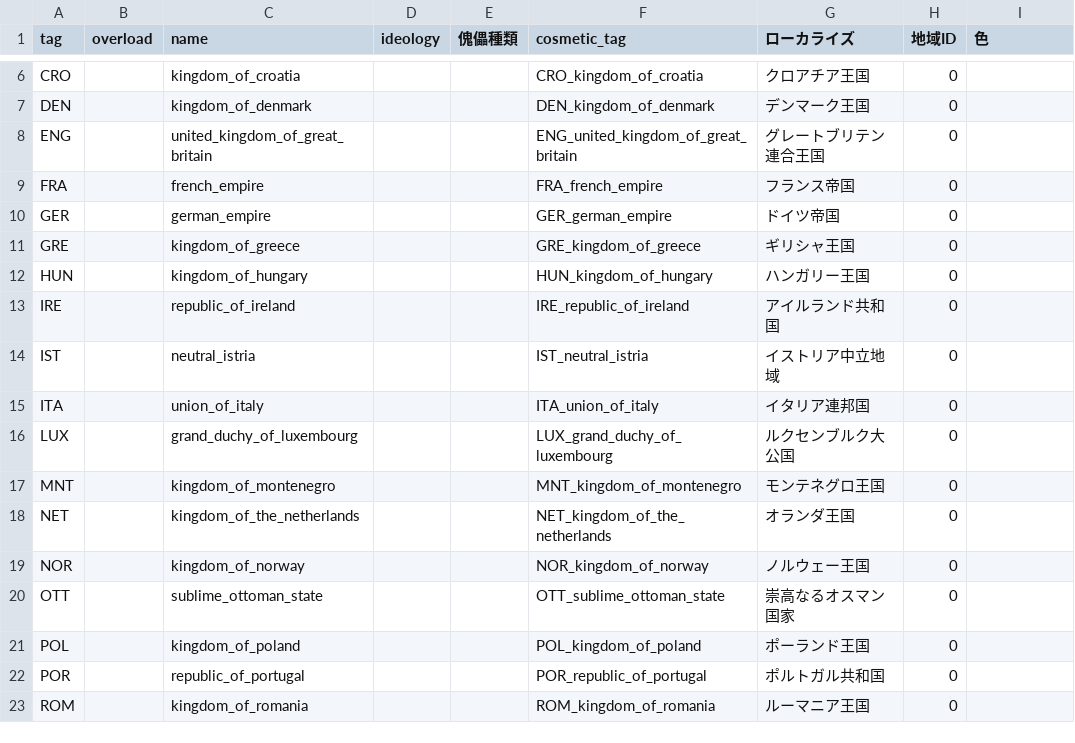
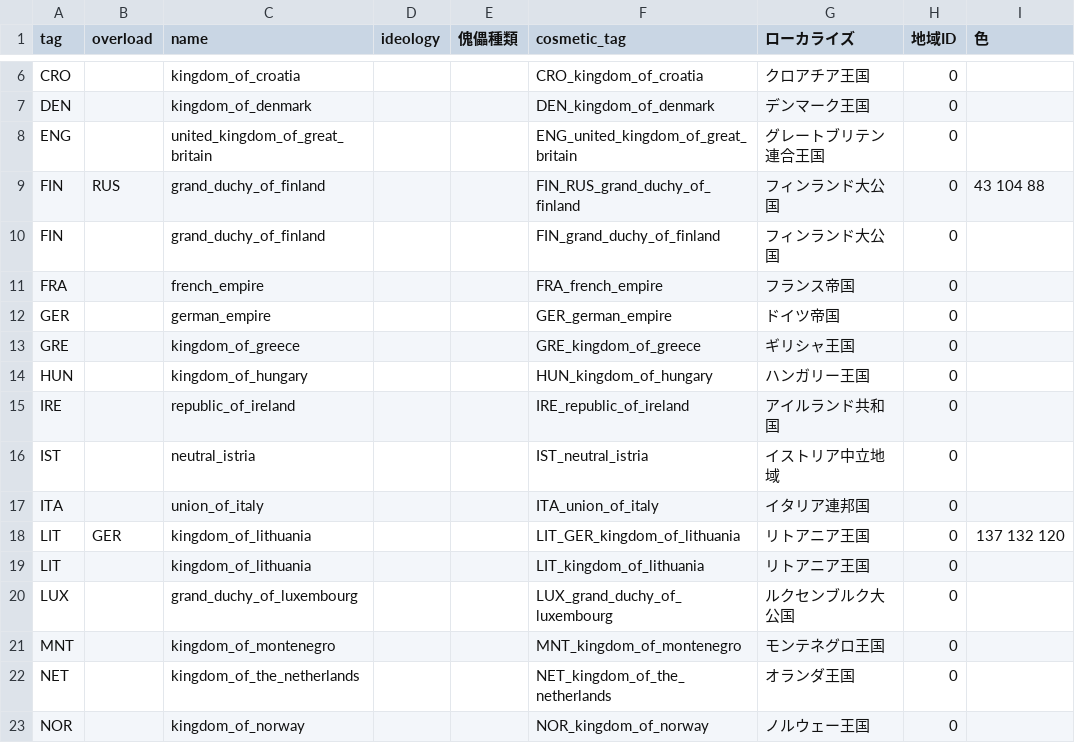
Before and after one commit to Volkerfruhling/VolkerfruhlingMod, a TSV file: tools/input/input.tsv, drawn as a sheet; only a part is shown, gaps mark what is left out; the shorter side is filled out with more unchanged rows; the diff names each change by its address in the sheet, - before the commit and + after, or states it on an @@ line.

```diff
--- a/tools/input/input.tsv
+++ b/tools/input/input.tsv
+row 9: FIN | RUS | grand_duchy_of_finland |  |  | FIN_RUS_grand_duchy_of_finland | フィンランド大公国 | 0 | 43 104 88
+row 10: FIN |  | grand_duchy_of_finland |  |  | FIN_grand_duchy_of_finland | フィンランド大公国 | 0
+row 18: LIT | GER | kingdom_of_lithuania |  |  | LIT_GER_kingdom_of_lithuania | リトアニア王国 | 0 | 137 132 120
+row 19: LIT |  | kingdom_of_lithuania |  |  | LIT_kingdom_of_lithuania | リトアニア王国 | 0
```
Also changed, not shown: 33 other files.
